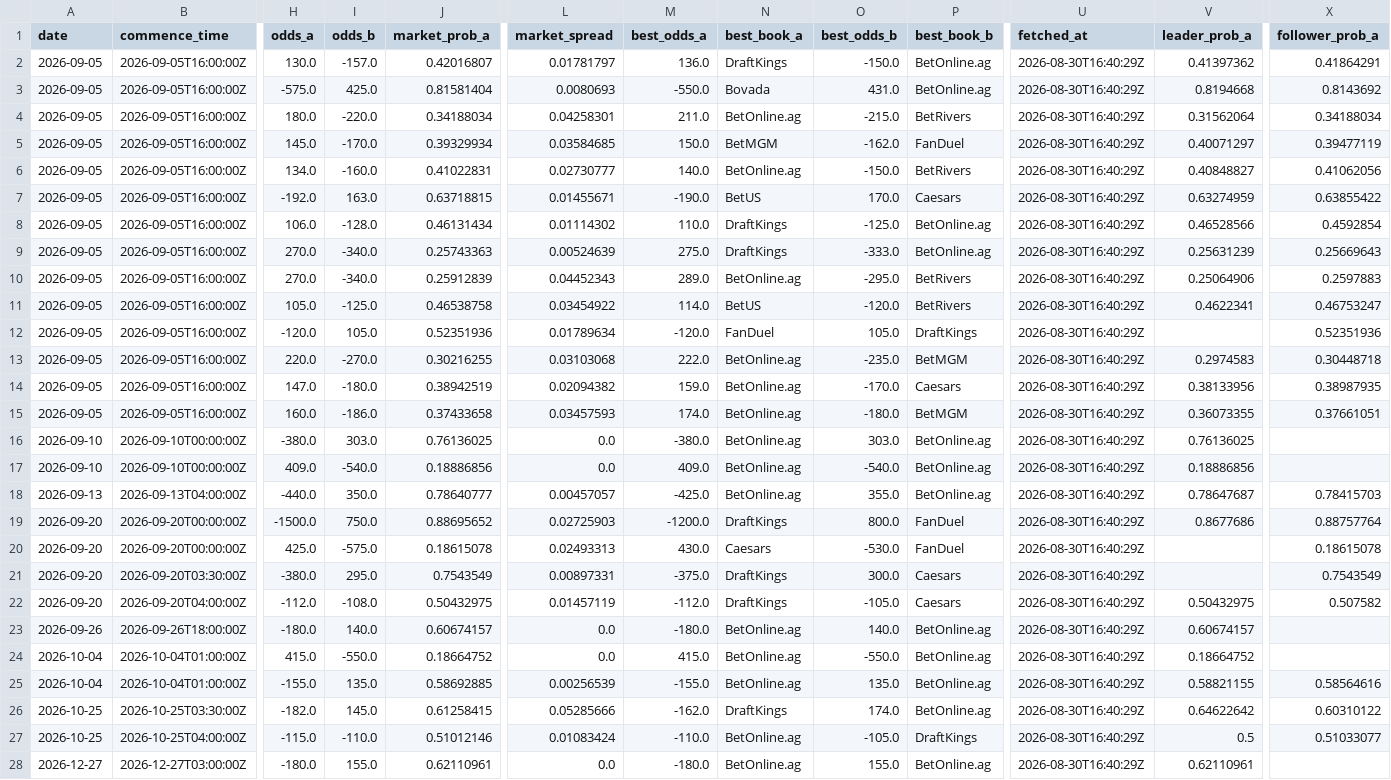
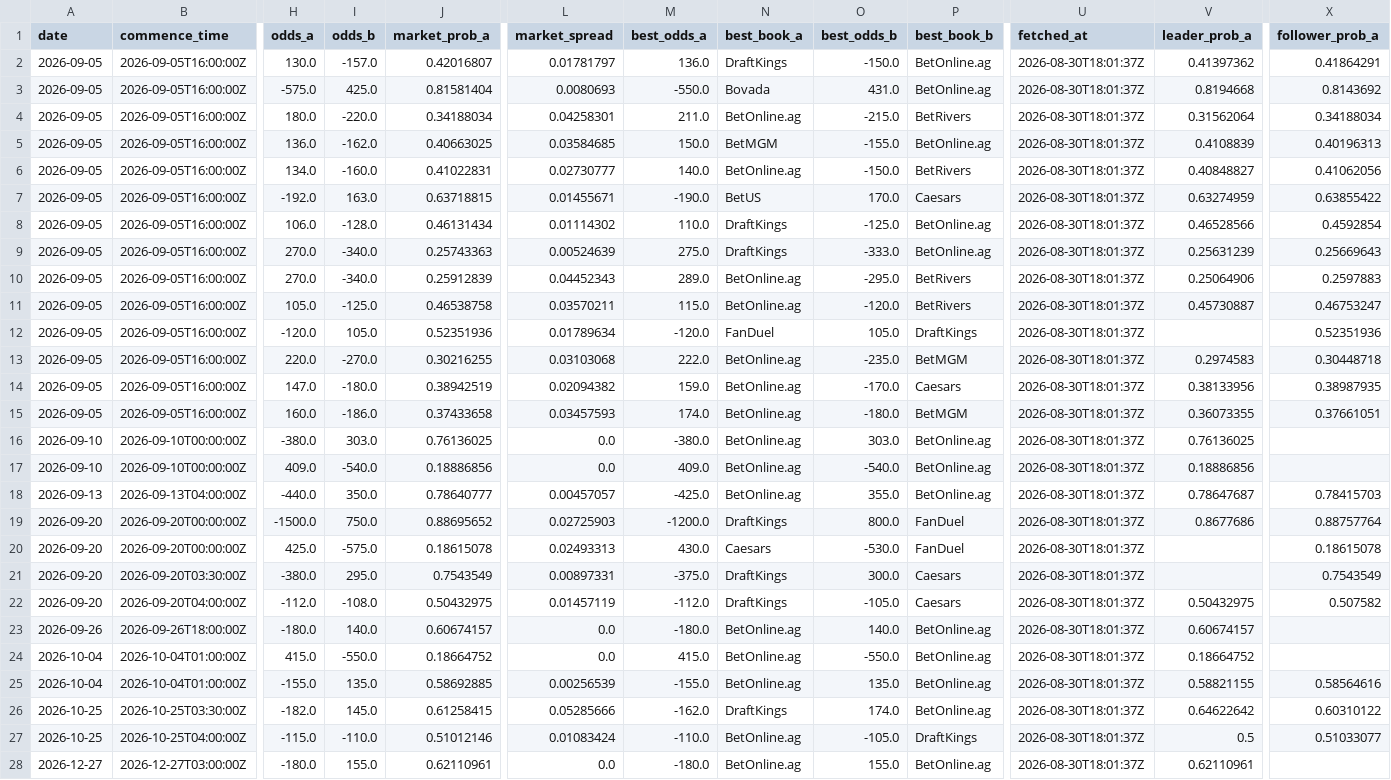
Before and after one commit to joshuakingsland/claude-fights, a CSV file: odds_upcoming.csv, drawn as a sheet; only a part is shown, gaps mark what is left out; the diff covers the shown part only; the diff names each change by its address in the sheet, - before the commit and + after, or states it on an @@ line.

```diff
--- a/odds_upcoming.csv
+++ b/odds_upcoming.csv
-U2:U28 (fetched_at): 2026-08-30T16:40:29Z
+U2:U28 (fetched_at): 2026-08-30T18:01:37Z
-H5 (odds_a): 145.0
+H5 (odds_a): 136.0
-I5 (odds_b): -170.0
+I5 (odds_b): -162.0
-J5 (market_prob_a): 0.39329934
+J5 (market_prob_a): 0.40663025
-O5 (best_odds_b): -162.0
+O5 (best_odds_b): -155.0
-P5 (best_book_b): FanDuel
+P5 (best_book_b): BetOnline.ag
-V5 (leader_prob_a): 0.40071297
+V5 (leader_prob_a): 0.4108839
-X5 (follower_prob_a): 0.39477119
+X5 (follower_prob_a): 0.40196313
-L11 (market_spread): 0.03454922
+L11 (market_spread): 0.03570211
-M11 (best_odds_a): 114.0
+M11 (best_odds_a): 115.0
-N11 (best_book_a): BetUS
+N11 (best_book_a): BetOnline.ag
-V11 (leader_prob_a): 0.4622341
+V11 (leader_prob_a): 0.45730887
```
Also changed, not shown: 16 edited cells elsewhere in this file, paper_settlements.csv, 12 other files.
